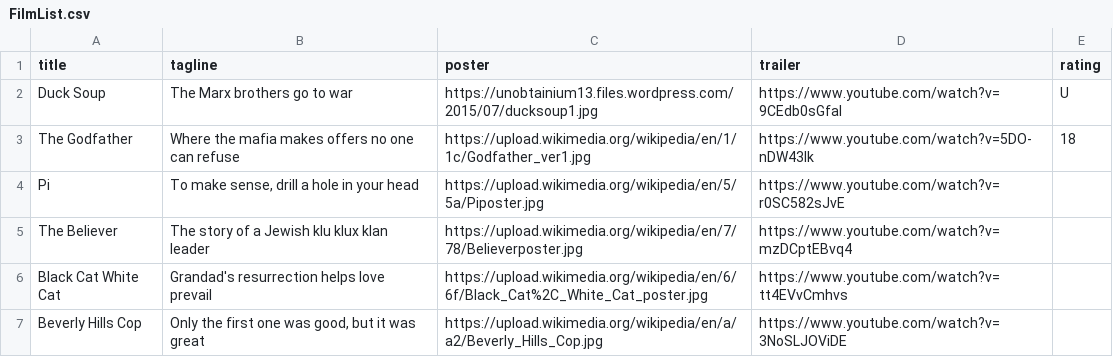
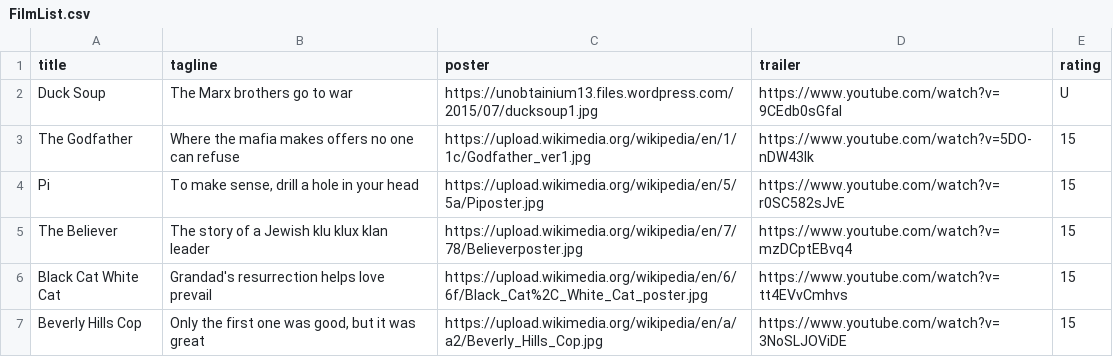
Before and after one commit to BenSkelks/ud036_StarterCode, a CSV file: FilmList.csv, drawn as a sheet.

```diff
--- a/FilmList.csv
+++ b/FilmList.csv
@@ -2,6 +2,6 @@ title,tagline,poster,trailer,rating
 Duck Soup,The Marx brothers go to war,https://unobtainium13.files.wordpress.com/2015/07/ducksoup1.jpg,https://www.youtube.com/watch?v=9CEdb0sGfaI,U
-The Godfather,Where the mafia makes offers no one can refuse,https://upload.wikimedia.org/wikipedia/en/1/1c/Godfather_ver1.jpg,https://www.youtube.com/watch?v=5DO-nDW43Ik,18
-Pi,"To make sense, drill a hole in your head",https://upload.wikimedia.org/wikipedia/en/5/5a/Piposter.jpg,https://www.youtube.com/watch?v=r0SC582sJvE
-The Believer,The story of a Jewish klu klux klan leader,https://upload.wikimedia.org/wikipedia/en/7/78/Believerposter.jpg,https://www.youtube.com/watch?v=mzDCptEBvq4
-Black Cat White Cat,Grandad's resurrection helps love prevail,https://upload.wikimedia.org/wikipedia/en/6/6f/Black_Cat%2C_White_Cat_poster.jpg,https://www.youtube.com/watch?v=tt4EVvCmhvs
-Beverly Hills Cop,"Only the first one was good, but it was great",https://upload.wikimedia.org/wikipedia/en/a/a2/Beverly_Hills_Cop.jpg,https://www.youtube.com/watch?v=3NoSLJOViDE
+The Godfather,Where the mafia makes offers no one can refuse,https://upload.wikimedia.org/wikipedia/en/1/1c/Godfather_ver1.jpg,https://www.youtube.com/watch?v=5DO-nDW43Ik,15
+Pi,"To make sense, drill a hole in your head",https://upload.wikimedia.org/wikipedia/en/5/5a/Piposter.jpg,https://www.youtube.com/watch?v=r0SC582sJvE,15
+The Believer,The story of a Jewish klu klux klan leader,https://upload.wikimedia.org/wikipedia/en/7/78/Believerposter.jpg,https://www.youtube.com/watch?v=mzDCptEBvq4,15
+Black Cat White Cat,Grandad's resurrection helps love prevail,https://upload.wikimedia.org/wikipedia/en/6/6f/Black_Cat%2C_White_Cat_poster.jpg,https://www.youtube.com/watch?v=tt4EVvCmhvs,15
+Beverly Hills Cop,"Only the first one was good, but it was great",https://upload.wikimedia.org/wikipedia/en/a/a2/Beverly_Hills_Cop.jpg,https://www.youtube.com/watch?v=3NoSLJOViDE,15
```
Also changed, not shown: 2 other files.
